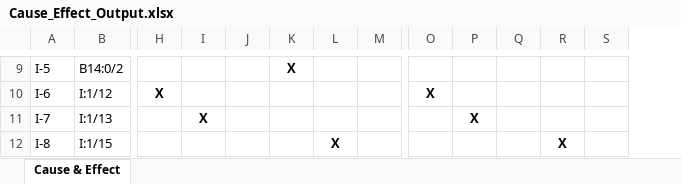
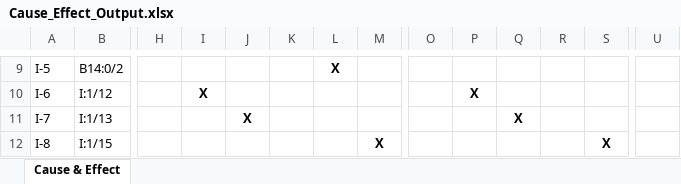
Before and after one commit to Hisma/rockwell_convert, an Excel workbook: Cause_Effect_Output.xlsx, sheet Cause & Effect, drawn as a sheet; only a part is shown, gaps mark what is left out; values as stored, in another font and other column widths than the file's, no borders; the diff covers the shown part only; the diff names each change by its address in the sheet, - before the commit and + after, or states it on an @@ line.

```diff
--- a/Cause_Effect_Output.xlsx (sheet Cause & Effect)
+++ b/Cause_Effect_Output.xlsx (sheet Cause & Effect)
+column U, empty
-K9: X
+K9: (empty)
-L9: (empty)
+L9: X
-H10: X
+H10: (empty)
-I10: (empty)
+I10: X
-O10: X
+O10: (empty)
-P10: (empty)
+P10: X
-I11: X
+I11: (empty)
-J11: (empty)
+J11: X
-P11: X
+P11: (empty)
-Q11: (empty)
+Q11: X
-L12: X
+L12: (empty)
-M12: (empty)
+M12: X
-R12: X
+R12: (empty)
-S12: (empty)
+S12: X
```
Also changed, not shown: 2 added rows, 2 removed rows, 27 edited cells and cell formats elsewhere in this sheet, 1 other file.
